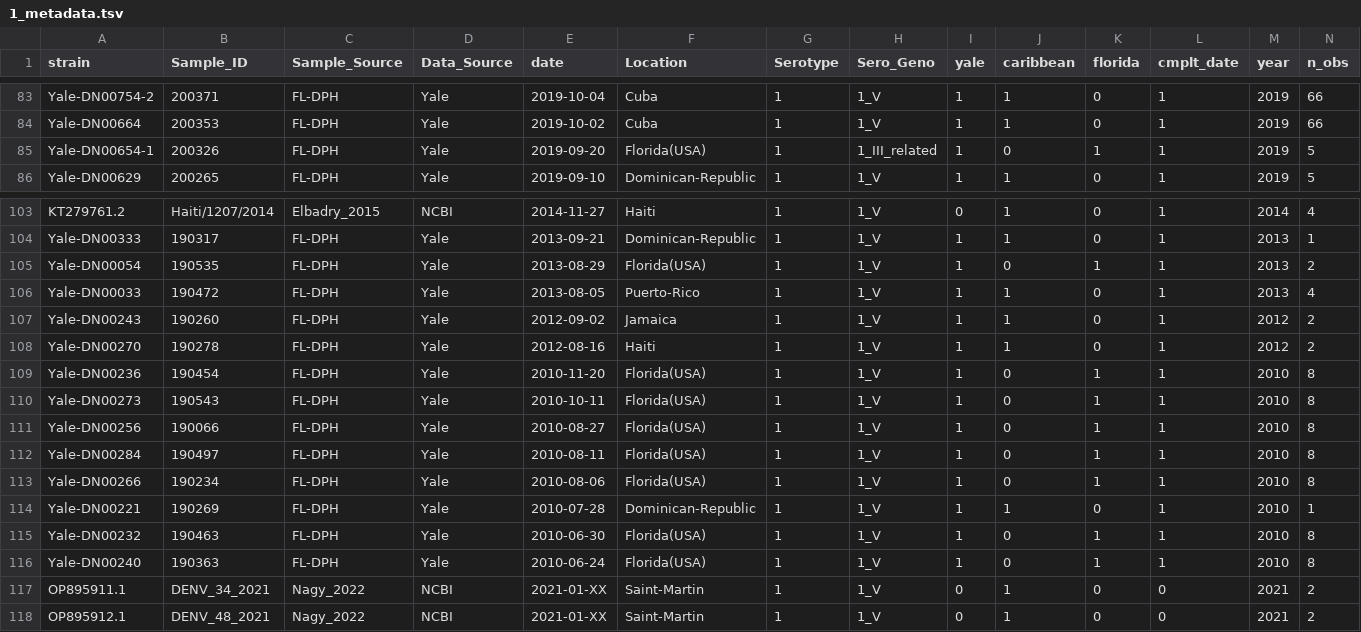
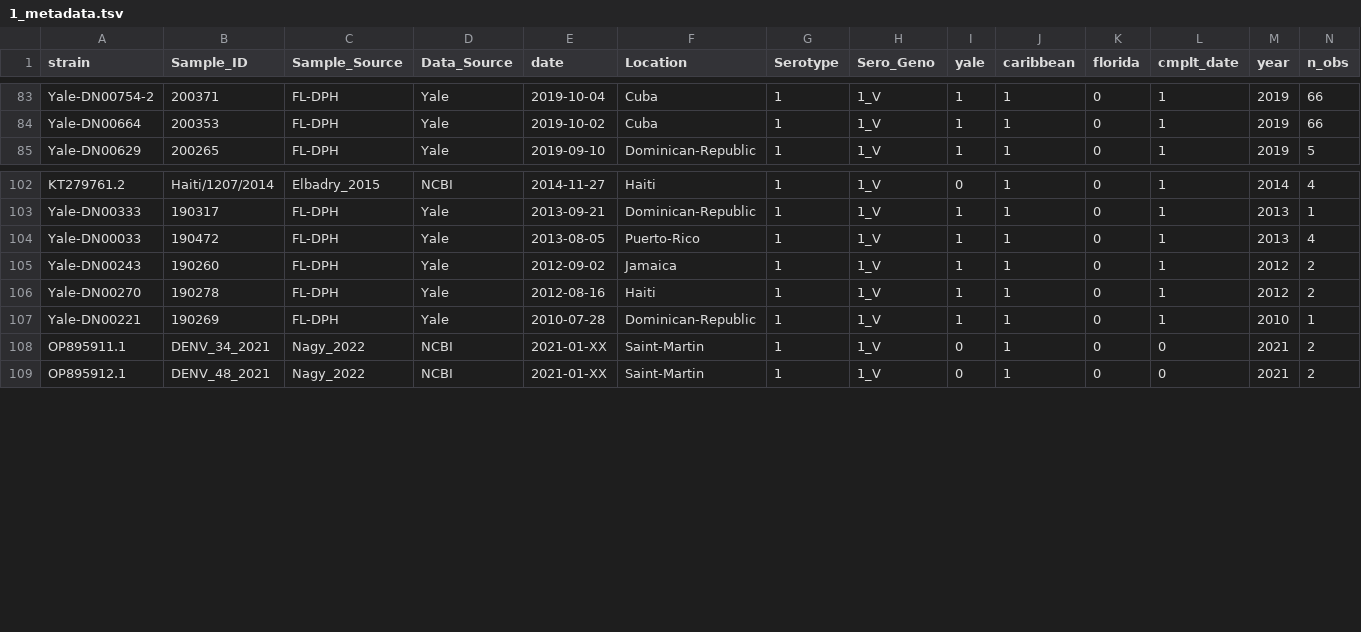
Before and after one commit to rtobiaskoch/tk_subsampler, a TSV file: data_output/1_metadata.tsv, drawn as a sheet; only a part is shown, gaps mark what is left out; rows hold the shown columns only; the diff names each change by its address in the sheet, - before the commit and + after, or states it on an @@ line.

```diff
--- a/data_output/1_metadata.tsv
+++ b/data_output/1_metadata.tsv
-row 85: Yale-DN00654-1 | 200326 | FL-DPH | Yale | 2019-09-20 | Florida(USA) | 1 | 1_III_related | 1 | 0 | 1 | 1 | 2019 | 5
-row 105: Yale-DN00054 | 190535 | FL-DPH | Yale | 2013-08-29 | Florida(USA) | 1 | 1_V | 1 | 0 | 1 | 1 | 2013 | 2
-row 109: Yale-DN00236 | 190454 | FL-DPH | Yale | 2010-11-20 | Florida(USA) | 1 | 1_V | 1 | 0 | 1 | 1 | 2010 | 8
-row 110: Yale-DN00273 | 190543 | FL-DPH | Yale | 2010-10-11 | Florida(USA) | 1 | 1_V | 1 | 0 | 1 | 1 | 2010 | 8
-row 111: Yale-DN00256 | 190066 | FL-DPH | Yale | 2010-08-27 | Florida(USA) | 1 | 1_V | 1 | 0 | 1 | 1 | 2010 | 8
-row 112: Yale-DN00284 | 190497 | FL-DPH | Yale | 2010-08-11 | Florida(USA) | 1 | 1_V | 1 | 0 | 1 | 1 | 2010 | 8
-row 113: Yale-DN00266 | 190234 | FL-DPH | Yale | 2010-08-06 | Florida(USA) | 1 | 1_V | 1 | 0 | 1 | 1 | 2010 | 8
-row 115: Yale-DN00232 | 190463 | FL-DPH | Yale | 2010-06-30 | Florida(USA) | 1 | 1_V | 1 | 0 | 1 | 1 | 2010 | 8
-row 116: Yale-DN00240 | 190363 | FL-DPH | Yale | 2010-06-24 | Florida(USA) | 1 | 1_V | 1 | 0 | 1 | 1 | 2010 | 8
```
Also changed, not shown: data_output/2_metadata.tsv, data_output/3_metadata.tsv, 8 other files.
